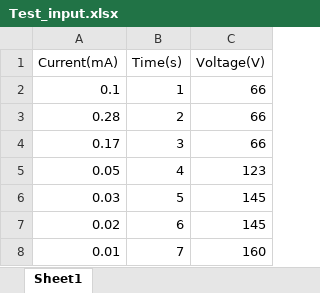
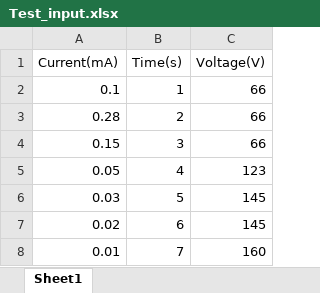
Before and after one commit to wanderer3519/Development-of-suitable-program-for-dispaying-the-drug-conecentration-in-a-sensor-device, an Excel workbook: Web/Test_input.xlsx, sheet Sheet1, drawn as a sheet; values as stored, in another font and other column widths than the file's, no borders; the diff names each change by its address in the sheet, - before the commit and + after, or states it on an @@ line.

```diff
--- a/Web/Test_input.xlsx (sheet Sheet1)
+++ b/Web/Test_input.xlsx (sheet Sheet1)
-A4 (Current(mA)): 0.17
+A4 (Current(mA)): 0.15
```
Also changed, not shown: Web/Book1.xlsx, 9 other files.
